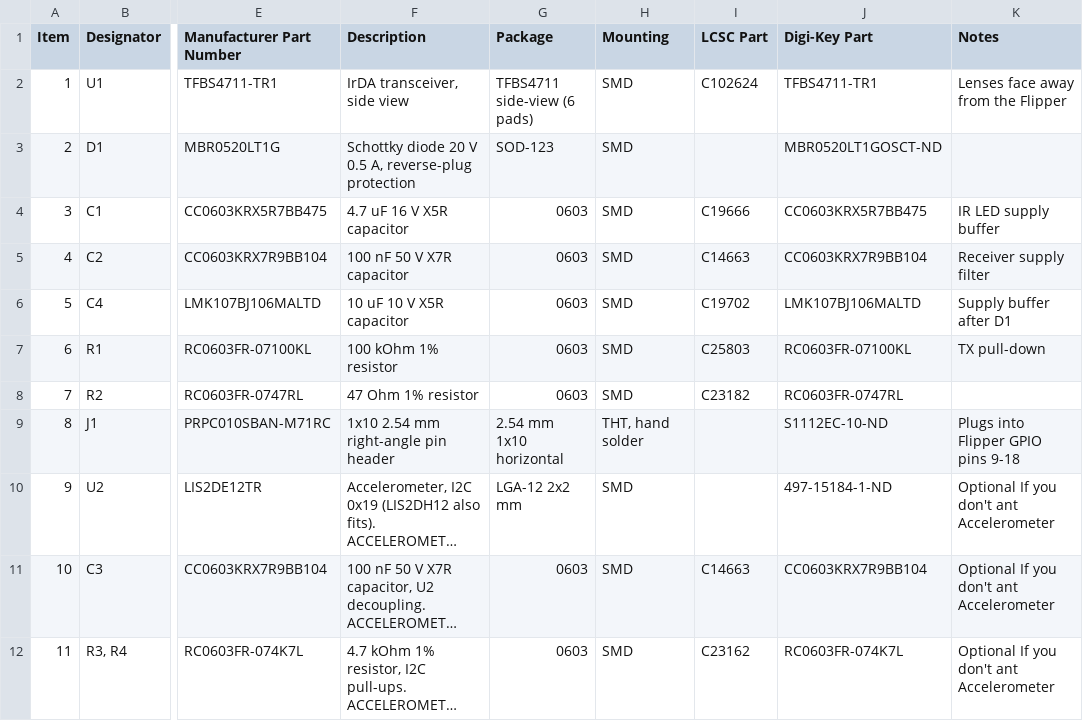
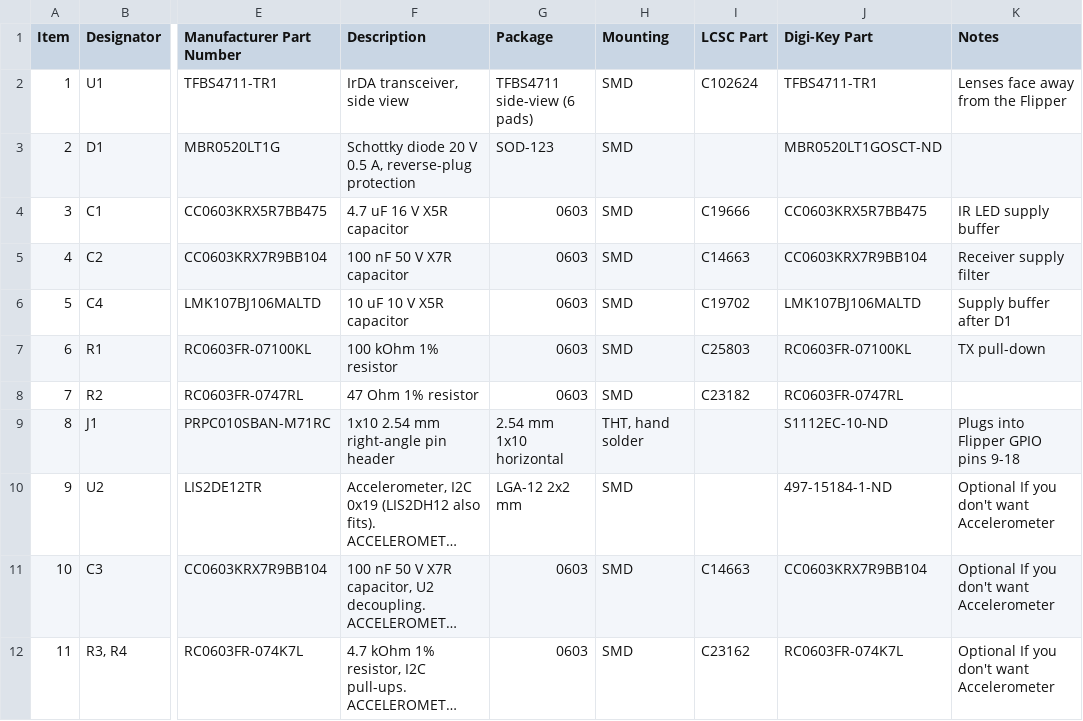
Before and after one commit to Jackv-makes/FlippIR-Hardware, a CSV file: flippir-v0.7-BOM.csv, drawn as a sheet; only a part is shown, gaps mark what is left out; long unchanged cells end in …; the diff names each change by its address in the sheet, - before the commit and + after, or states it on an @@ line.

Commit message:
Update flippir-v0.7-BOM.csv

```diff
--- a/flippir-v0.7-BOM.csv
+++ b/flippir-v0.7-BOM.csv
-K10:K12 (Notes): Optional If you don't ant Accelerometer
+K10:K12 (Notes): Optional If you don't want Accelerometer
```
